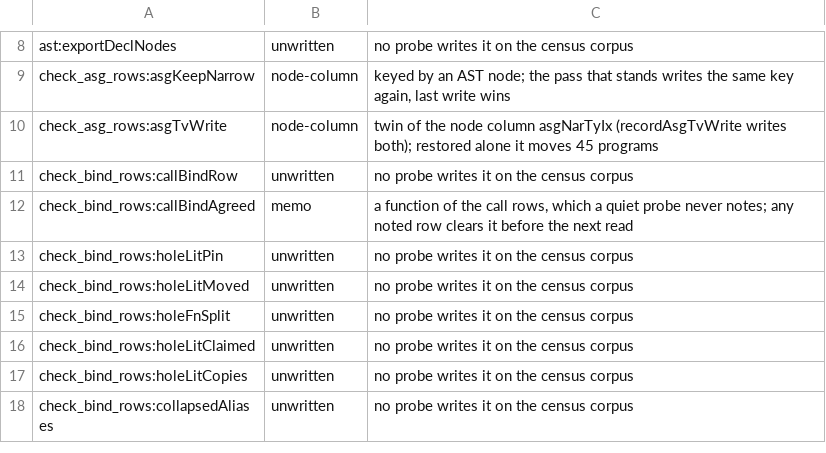
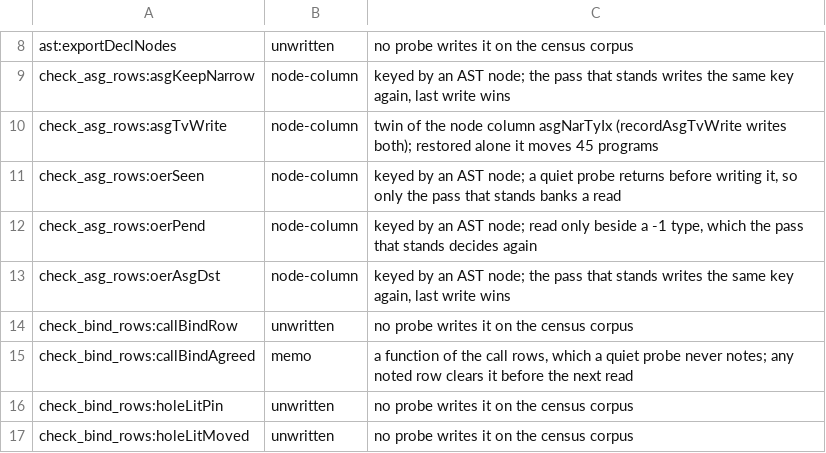
Before and after one commit to voces/vl, a TSV file: scripts/probe-map-classes.tsv, drawn as a sheet; only a part is shown, gaps mark what is left out; the shorter side is filled out with more unchanged rows.

```diff
--- a/scripts/probe-map-classes.tsv
+++ b/scripts/probe-map-classes.tsv
@@ -10,2 +10,5 @@ check_asg_rows:asgKeepNarrow	node-column	keyed by an AST node; the pass that sta
 check_asg_rows:asgTvWrite	node-column	twin of the node column asgNarTyIx (recordAsgTvWrite writes both); restored alone it moves 45 programs
+check_asg_rows:oerSeen	node-column	keyed by an AST node; a quiet probe returns before writing it, so only the pass that stands banks a read
+check_asg_rows:oerPend	node-column	keyed by an AST node; read only beside a -1 type, which the pass that stands decides again
+check_asg_rows:oerAsgDst	node-column	keyed by an AST node; the pass that stands writes the same key again, last write wins
 check_bind_rows:callBindRow	unwritten	no probe writes it on the census corpus
```
Also changed, not shown: 10 other files.
